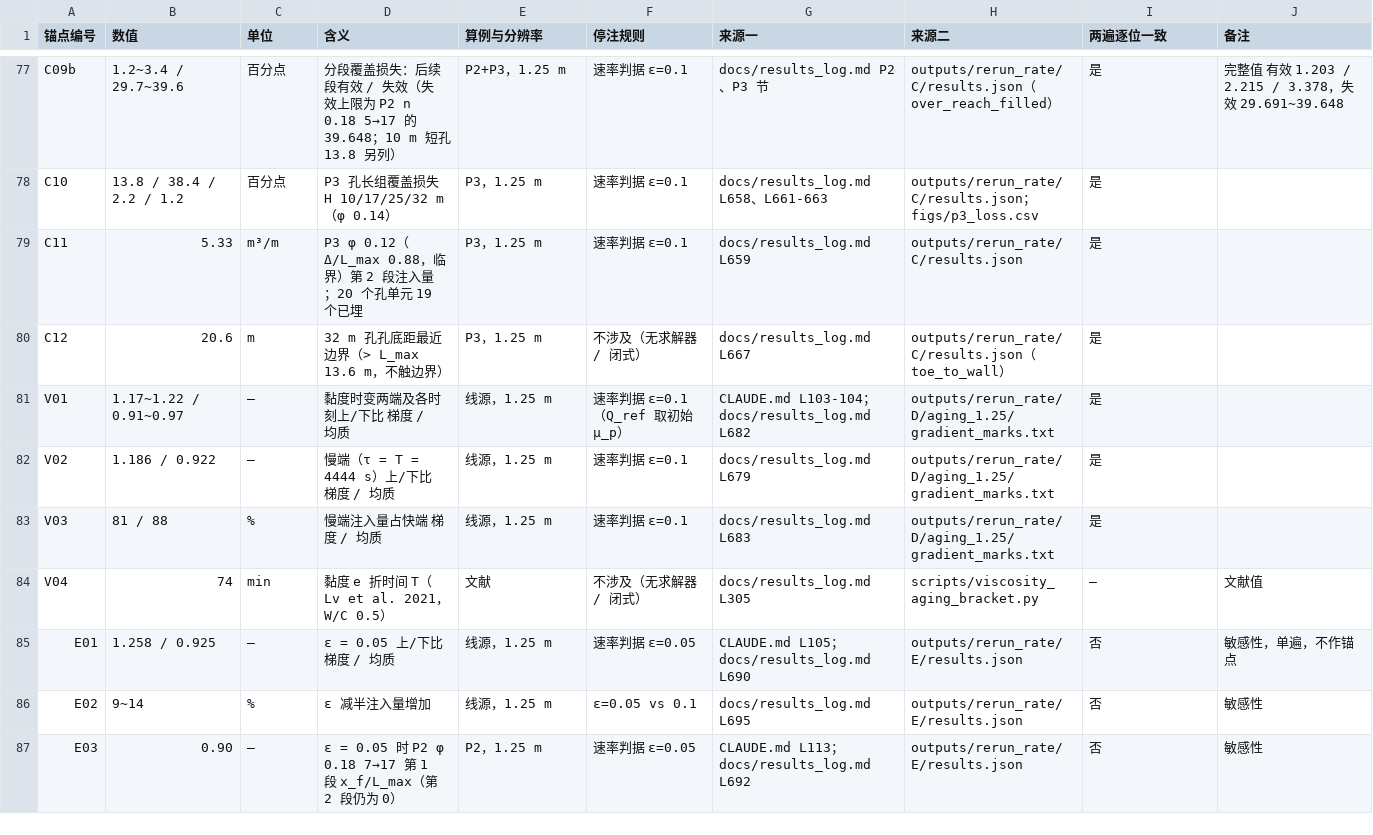
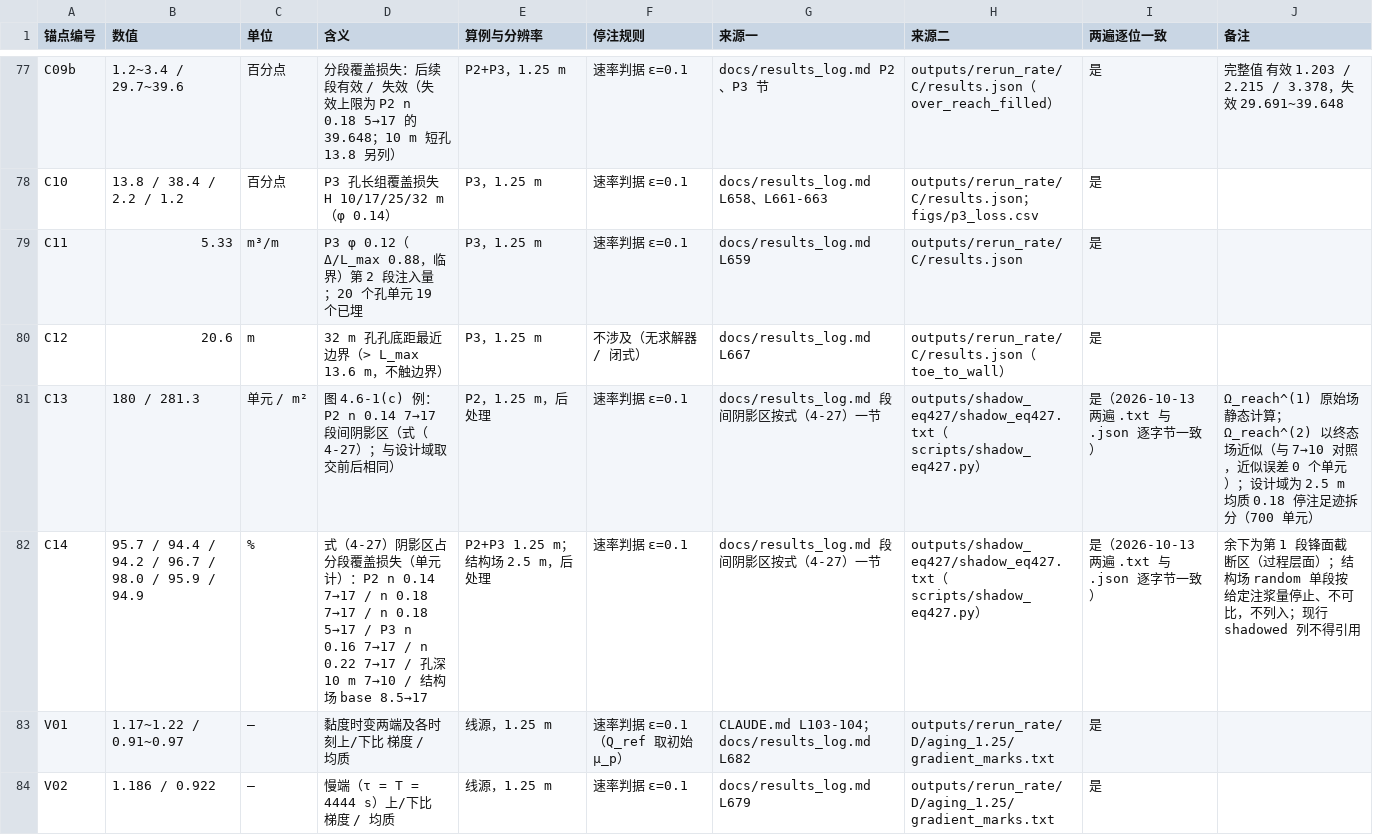
Before and after one commit to emobumo/pfc-fipy-coupling, a CSV file: docs/anchors_ch4.csv, drawn as a sheet; only a part is shown, gaps mark what is left out; the shorter side is filled out with more unchanged rows; the diff names each change by its address in the sheet, - before the commit and + after, or states it on an @@ line.

```diff
--- a/docs/anchors_ch4.csv
+++ b/docs/anchors_ch4.csv
+row 81: C13 | 180 / 281.3 | 单元 / m² | 图 4.6-1(c) 例：P2 n 0.14 7→17 段间阴影区（式（4-27）；与设计域取交前后相同） | P2，1.25 m，后处理 | 速率判据 ε=0.1 | docs/results_log.md 段间阴影区按式（4-27）一节 | outputs/shadow_eq427/shadow_eq427.txt（scripts/shadow_eq427.py） | 是（2026-10-13 两遍 .txt 与 .json 逐字节一致） | Ω_reach^(1) 原始场静态计算；Ω_reach^(2) 以终态场近似（与 7→10 对照，近似误差 0 个单元）；设计域为 2.5 m 均质 0.18 停注足迹拆分（700 单元）
+row 82: C14 | 95.7 / 94.4 / 94.2 / 96.7 / 98.0 / 95.9 / 94.9 | % | 式（4-27）阴影区占分段覆盖损失（单元计）：P2 n 0.14 7→17 / n 0.18 7→17 / n 0.18 5→17 / P3 n 0.16 7→17 / n 0.22 7→17 / 孔深 10 m 7→10 / 结构场 base 8.5→17 | P2+P3 1.25 m；结构场 2.5 m，后处理 | 速率判据 ε=0.1 | docs/results_log.md 段间阴影区按式（4-27）一节 | outputs/shadow_eq427/shadow_eq427.txt（scripts/shadow_eq427.py） | 是（2026-10-13 两遍 .txt 与 .json 逐字节一致） | 余下为第 1 段锋面截断区（过程层面）；结构场 random 单段按给定注浆量停止、不可比，不列入；现行 shadowed 列不得引用
```
Also changed, not shown: 3 other files.
